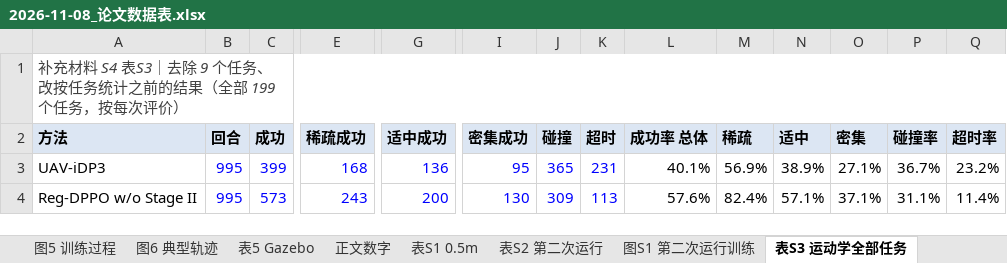
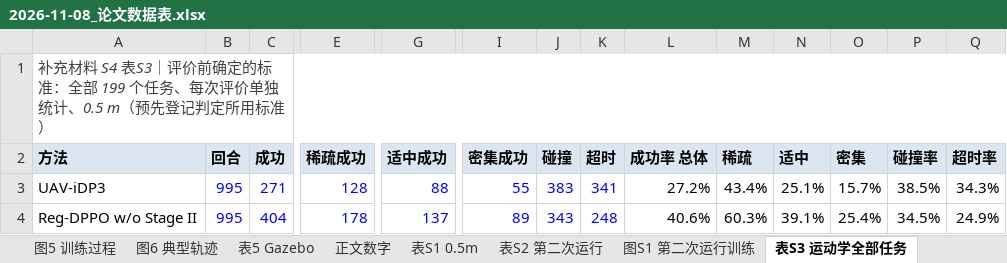
Before and after one commit to cjjandtsr/cjjdelunwen, an Excel workbook: 研究报告/2026-11-08_论文数据表.xlsx, sheet 表S3 运动学全部任务, drawn as a sheet; only a part is shown, gaps mark what is left out; values as stored, in another font and other column widths than the file's, no borders; the diff covers the shown part only; the diff names each change by its address in the sheet, - before the commit and + after, or states it on an @@ line.

```diff
--- a/研究报告/2026-11-08_论文数据表.xlsx (sheet 表S3 运动学全部任务)
+++ b/研究报告/2026-11-08_论文数据表.xlsx (sheet 表S3 运动学全部任务)
-A1 (方法): …S4 表S3｜去除 9 个任务、改按任务统计之前的结果（全部 199 个任务，按每次评价）
+A1 (方法): …S4 表S3｜评价前确定的标准：全部 199 个任务、每次评价单独统计、0.5 m（预先登记判定所用标准）
-C3 (成功): 399
+C3 (成功): 271
-E3 (稀疏成功): 168
+E3 (稀疏成功): 128
-G3 (适中成功): 136
+G3 (适中成功): 88
-I3 (密集成功): 95
+I3 (密集成功): 55
-J3 (碰撞): 365
+J3 (碰撞): 383
-K3 (超时): 231
+K3 (超时): 341
-L3 (成功率 总体): 40.1%
+L3 (成功率 总体): 27.2%
-M3 (稀疏): 56.9%
+M3 (稀疏): 43.4%
-N3 (适中): 38.9%
+N3 (适中): 25.1%
-O3 (密集): 27.1%
+O3 (密集): 15.7%
-P3 (碰撞率): 36.7%
+P3 (碰撞率): 38.5%
-Q3 (超时率): 23.2%
+Q3 (超时率): 34.3%
-C4 (成功): 573
+C4 (成功): 404
-E4 (稀疏成功): 243
+E4 (稀疏成功): 178
-G4 (适中成功): 200
+G4 (适中成功): 137
-I4 (密集成功): 130
+I4 (密集成功): 89
-J4 (碰撞): 309
+J4 (碰撞): 343
-K4 (超时): 113
+K4 (超时): 248
-L4 (成功率 总体): 57.6%
+L4 (成功率 总体): 40.6%
-M4 (稀疏): 82.4%
+M4 (稀疏): 60.3%
-N4 (适中): 57.1%
+N4 (适中): 39.1%
-O4 (密集): 37.1%
+O4 (密集): 25.4%
-P4 (碰撞率): 31.1%
+P4 (碰撞率): 34.5%
-Q4 (超时率): 11.4%
+Q4 (超时率): 24.9%
```
Also changed, not shown: 36 edited cells elsewhere in this sheet, sheet 表4 主要结果, sheet 表S2 第二次运行, sheet 表S4 Gazebo全部任务, sheet 表S5 Gazebo按次, sheet 表5 Gazebo, sheet 正文数字, 3 more sheets, 24 other files.
